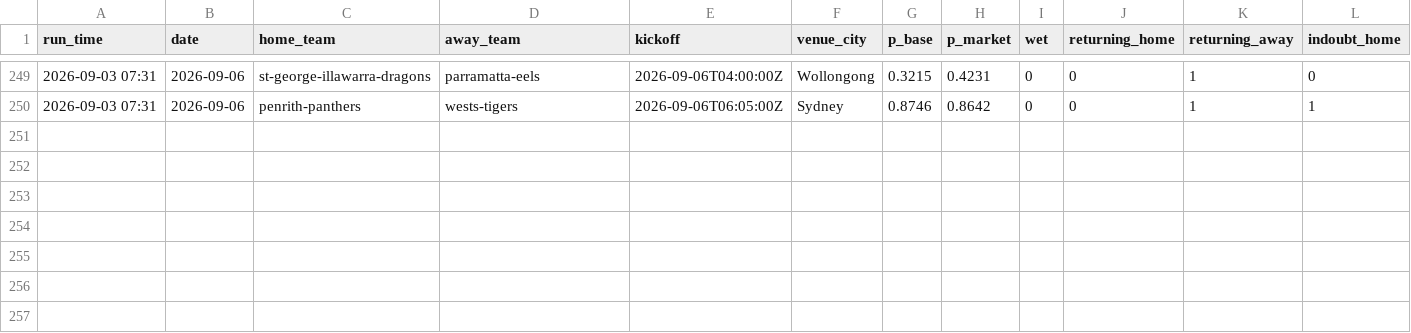
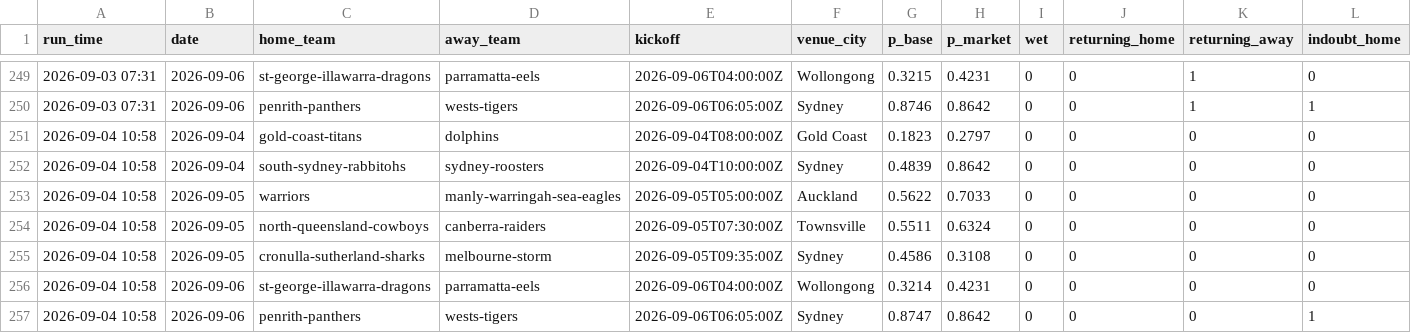
Before and after one commit to Mr-XMS/nrl-model, a CSV file: forecast_history.csv, drawn as a sheet; only a part is shown, gaps mark what is left out; rows hold the shown columns only; the diff names each change by its address in the sheet, - before the commit and + after, or states it on an @@ line.

```diff
--- a/forecast_history.csv
+++ b/forecast_history.csv
+row 251: 2026-09-04 10:58 | 2026-09-04 | gold-coast-titans | dolphins | 2026-09-04T08:00:00Z | Gold Coast | 0.1823 | 0.2797 | 0 | 0 | 0 | 0
+row 252: 2026-09-04 10:58 | 2026-09-04 | south-sydney-rabbitohs | sydney-roosters | 2026-09-04T10:00:00Z | Sydney | 0.4839 | 0.8642 | 0 | 0 | 0 | 0
+row 253: 2026-09-04 10:58 | 2026-09-05 | warriors | manly-warringah-sea-eagles | 2026-09-05T05:00:00Z | Auckland | 0.5622 | 0.7033 | 0 | 0 | 0 | 0
+row 254: 2026-09-04 10:58 | 2026-09-05 | north-queensland-cowboys | canberra-raiders | 2026-09-05T07:30:00Z | Townsville | 0.5511 | 0.6324 | 0 | 0 | 0 | 0
+row 255: 2026-09-04 10:58 | 2026-09-05 | cronulla-sutherland-sharks | melbourne-storm | 2026-09-05T09:35:00Z | Sydney | 0.4586 | 0.3108 | 0 | 0 | 0 | 0
+row 256: 2026-09-04 10:58 | 2026-09-06 | st-george-illawarra-dragons | parramatta-eels | 2026-09-06T04:00:00Z | Wollongong | 0.3214 | 0.4231 | 0 | 0 | 0 | 0
+row 257: 2026-09-04 10:58 | 2026-09-06 | penrith-panthers | wests-tigers | 2026-09-06T06:05:00Z | Sydney | 0.8747 | 0.8642 | 0 | 0 | 0 | 1
```
Also changed, not shown: 16 other files.
